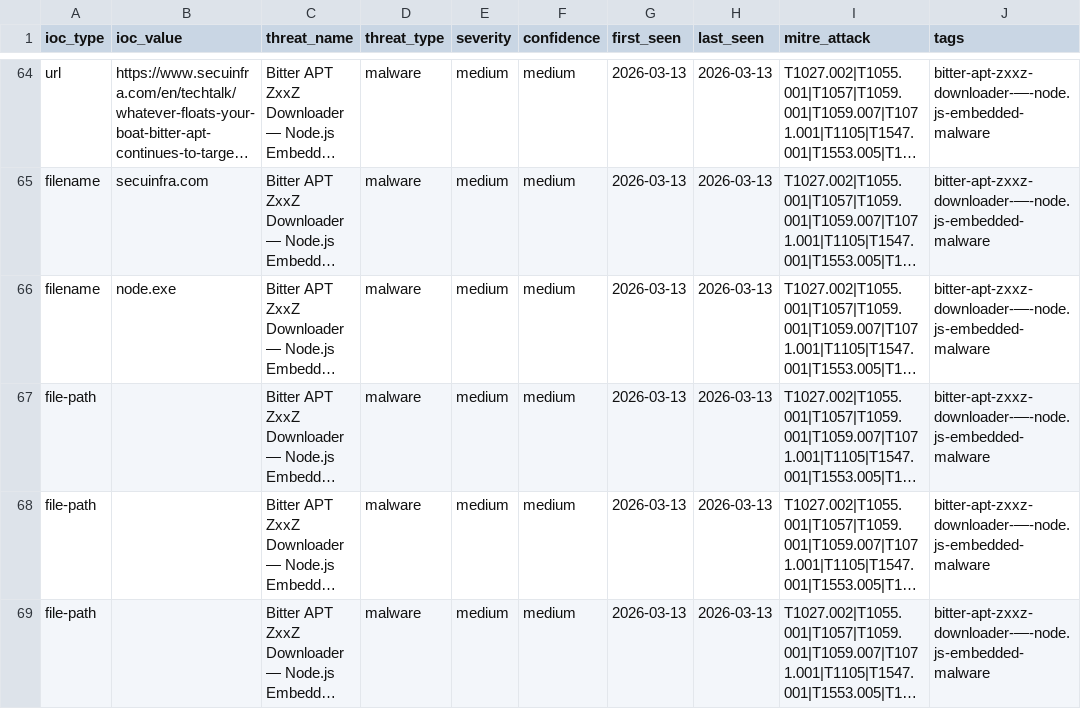
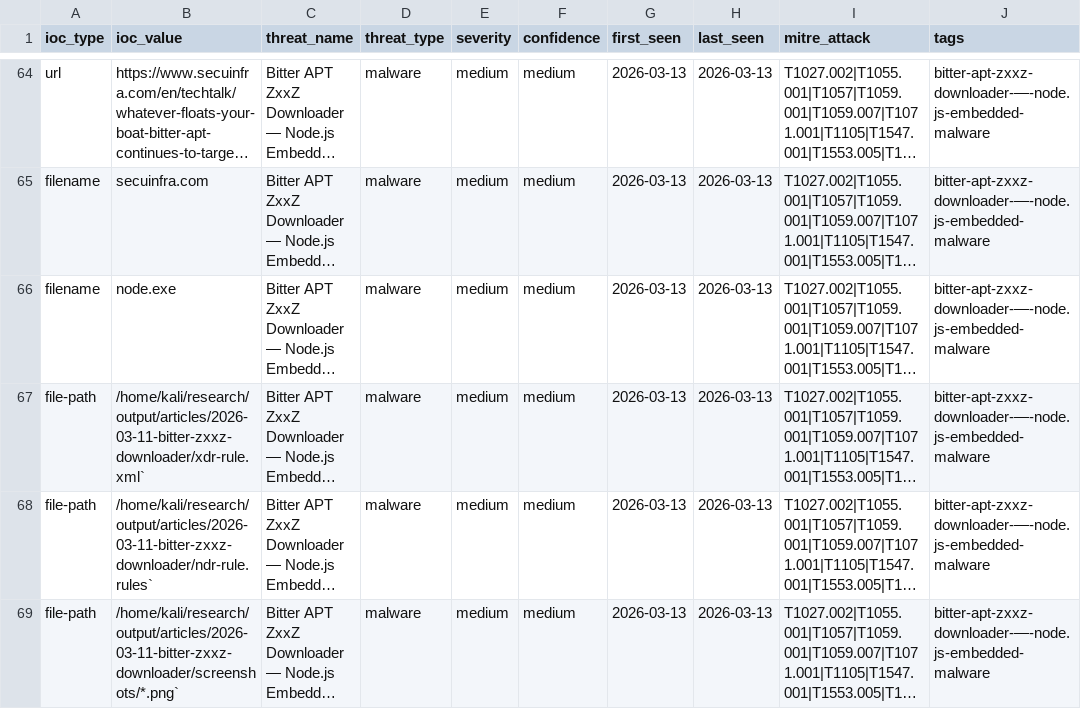
Before and after one commit to perisai-labs/indra-cti, a CSV file: feeds/ioc-malware.csv, drawn as a sheet; only a part is shown, gaps mark what is left out; long unchanged cells end in …; the diff covers the shown part only; the diff names each change by its address in the sheet, - before the commit and + after, or states it on an @@ line.

```diff
--- a/feeds/ioc-malware.csv
+++ b/feeds/ioc-malware.csv
-B67 (ioc_value): (empty)
+B67 (ioc_value): /home/kali/research/output/articles/2026-03-11-bitter-zxxz-downloader/xdr-rule.xml`
-B68 (ioc_value): (empty)
+B68 (ioc_value): /home/kali/research/output/articles/2026-03-11-bitter-zxxz-downloader/ndr-rule.rules`
-B69 (ioc_value): (empty)
+B69 (ioc_value): /home/kali/research/output/articles/2026-03-11-bitter-zxxz-downloader/screenshots/*.png`
```
Also changed, not shown: 5 edited cells elsewhere in this file, feeds/ioc-apt.csv, feeds/ioc-ransomware.csv, 3 other files.
